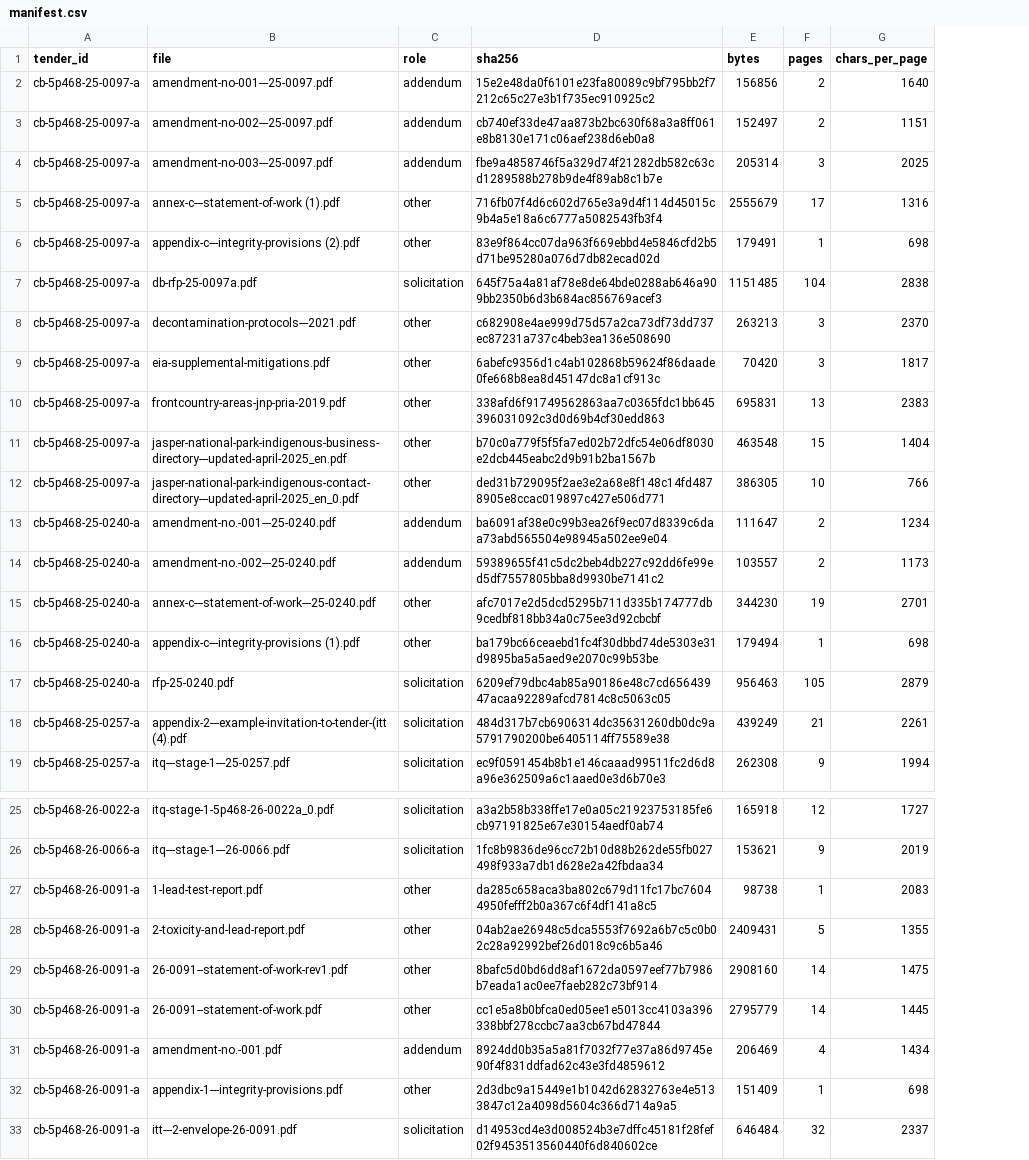
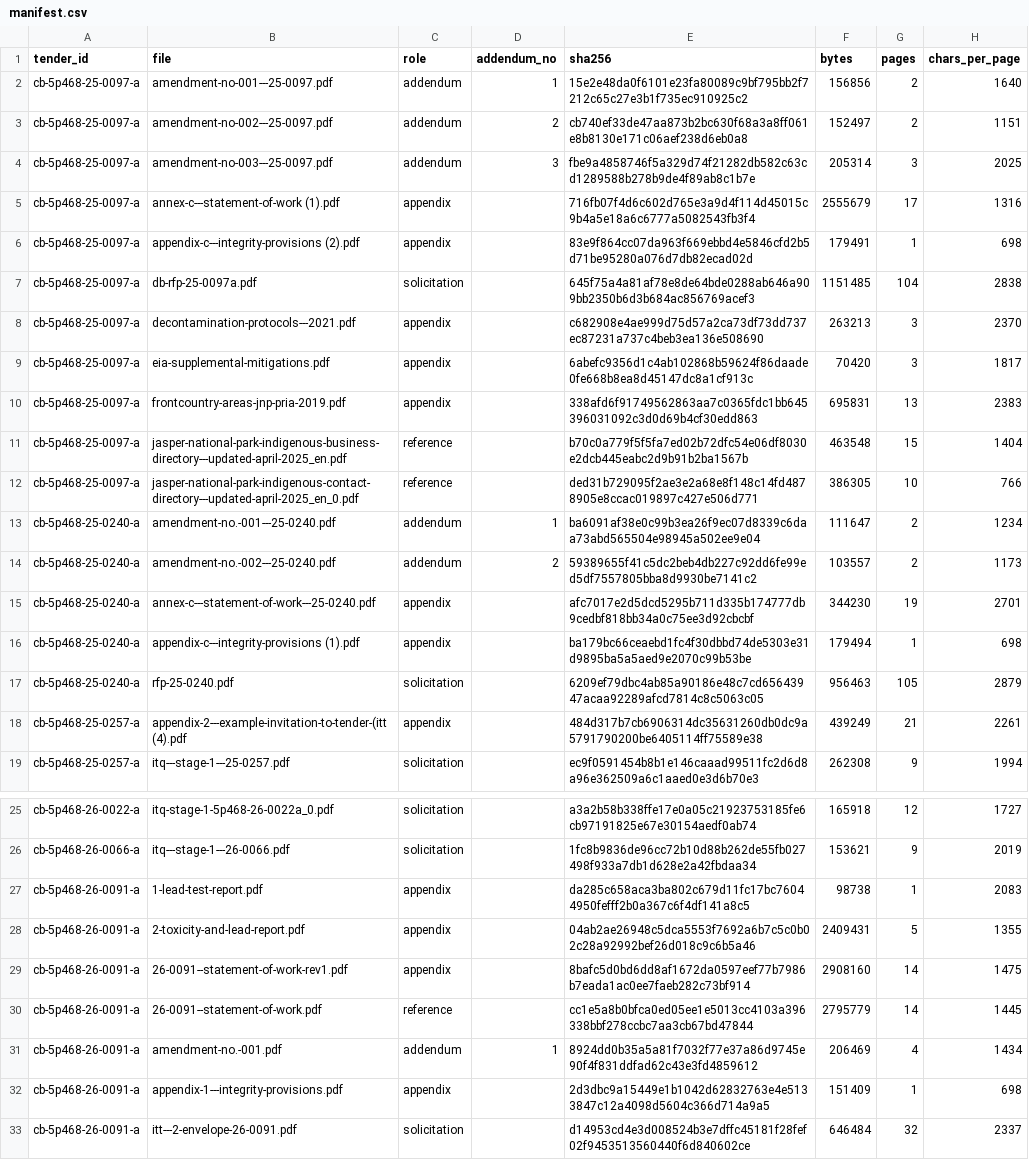
Before and after one commit to arshuz7/bid-desk, a CSV file: data/manifest.csv, drawn as a sheet; only a part is shown, gaps mark what is left out; the diff covers the shown part only; the diff names each change by its address in the sheet, - before the commit and + after, or states it on an @@ line.

```diff
--- a/data/manifest.csv
+++ b/data/manifest.csv
+column D (addendum_no), rows 2-14: 1 | 2 | 3 |  |  |  |  |  |  |  |  | 1 | 2; row 31: 1
-C5:C6 (role): other
+C5:C6 (role): appendix
-C8:C10 (role): other
+C8:C10 (role): appendix
-C11:C12 (role): other
+C11:C12 (role): reference
-C15:C16 (role): other
+C15:C16 (role): appendix
-C18 (role): solicitation
+C18 (role): appendix
-C27:C29 (role): other
+C27:C29 (role): appendix
-C30 (role): other
+C30 (role): reference
-C32 (role): other
+C32 (role): appendix
```
Also changed, not shown: 1 removed row and 39 edited cells elsewhere in this file, 14 other files.
